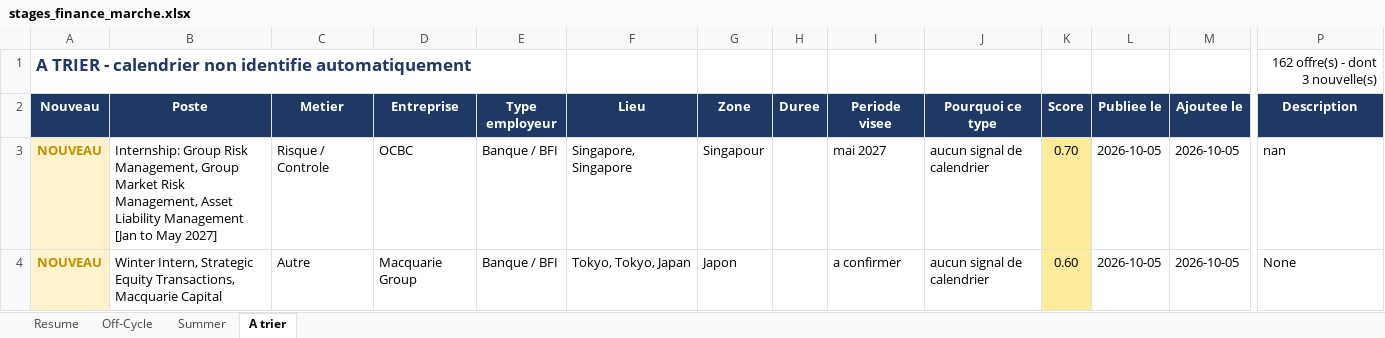
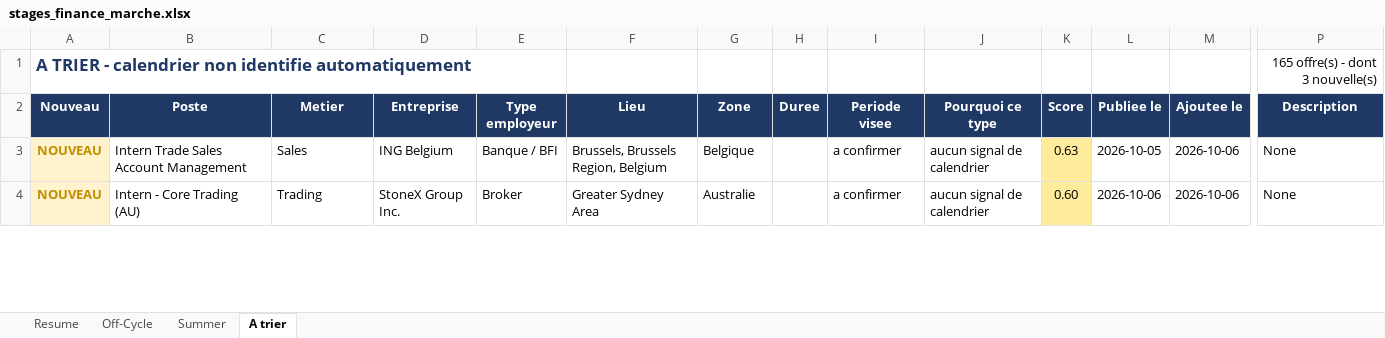
Before and after one commit to sasa2302/finance-internship-scraper, an Excel workbook: data/stages_finance_marche.xlsx, sheet A trier, drawn as a sheet; only a part is shown, gaps mark what is left out; values as stored, in another font and other column widths than the file's, no borders; the diff covers the shown part only; the diff names each change by its address in the sheet, - before the commit and + after, or states it on an @@ line.

```diff
--- a/data/stages_finance_marche.xlsx (sheet A trier)
+++ b/data/stages_finance_marche.xlsx (sheet A trier)
-P1 (Description): 162 offre(s) - dont 3 nouvelle(s)
+P1 (Description): 165 offre(s) - dont 3 nouvelle(s)
-B3 (Poste): Internship: Group Risk Management, Group Market Risk Management, Asset Liability Management [Jan to May 2027]
+B3 (Poste): Intern Trade Sales Account Management
-C3 (Metier): Risque / Controle
+C3 (Metier): Sales
-D3 (Entreprise): OCBC
+D3 (Entreprise): ING Belgium
-F3 (Lieu): Singapore, Singapore
+F3 (Lieu): Brussels, Brussels Region, Belgium
-G3 (Zone): Singapour
+G3 (Zone): Belgique
-I3 (Periode visee): mai 2027
+I3 (Periode visee): a confirmer
-K3 (Score): 0.70
+K3 (Score): 0.63
-M3:M4 (Ajoutee le): 2026-10-05
+M3:M4 (Ajoutee le): 2026-10-06
-P3 (Description): nan
+P3 (Description): None
-B4 (Poste): Winter Intern, Strategic Equity Transactions, Macquarie Capital
+B4 (Poste): Intern - Core Trading (AU)
-C4 (Metier): Autre
+C4 (Metier): Trading
-D4 (Entreprise): Macquarie Group
+D4 (Entreprise): StoneX Group Inc.
-E4 (Type employeur): Banque / BFI
+E4 (Type employeur): Broker
-F4 (Lieu): Tokyo, Tokyo, Japan
+F4 (Lieu): Greater Sydney Area
-G4 (Zone): Japon
+G4 (Zone): Australie
-L4 (Publiee le): 2026-10-05
+L4 (Publiee le): 2026-10-06
```
Also changed, not shown: 3 added rows, 9 edited cells and cell formats elsewhere in this sheet, sheet Summer, sheet Resume, 2 other files.
